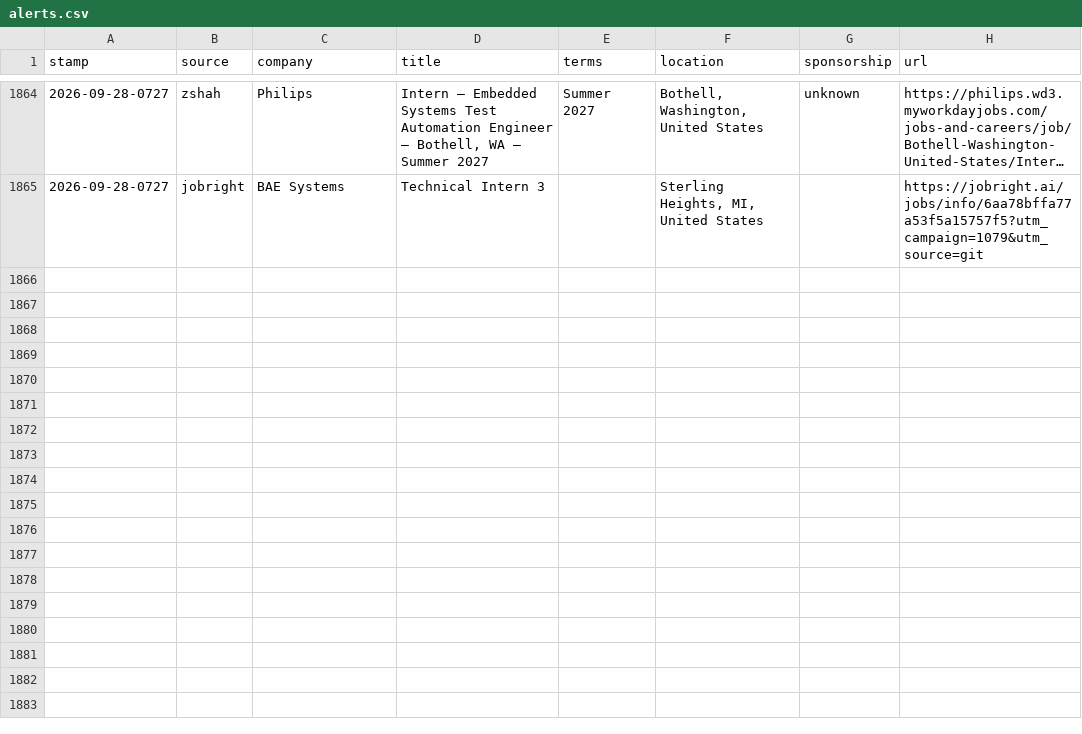
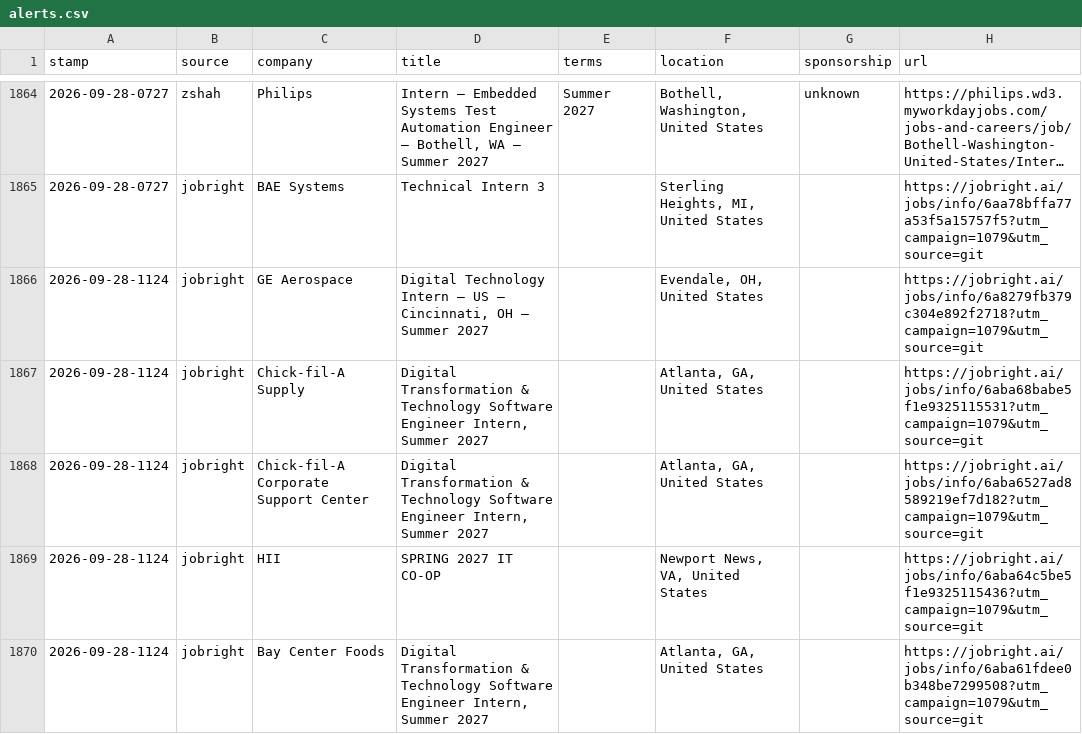
Before and after one commit to JacquesAttinger/job-watcher, a CSV file: alerts.csv, drawn as a sheet; only a part is shown, gaps mark what is left out; long unchanged cells end in ….

```diff
--- a/alerts.csv
+++ b/alerts.csv
@@ -1865 +1865,6 @@ stamp,source,company,title,terms,location,sponsorship,url
 2026-09-28-0727,jobright,BAE Systems,Technical Intern 3,,"Sterling Heights, MI, United States",,https://jobright.ai/jobs/info/6aa78bffa77a53f5a15757f5?utm_campaign=1079&utm_source=git
+2026-09-28-1124,jobright,GE Aerospace,"Digital Technology Intern – US – Cincinnati, OH – Summer 2027",,"Evendale, OH, United States",,https://jobright.ai/jobs/info/6a8279fb379c304e892f2718?utm_campaign=1079&utm_source=git
+2026-09-28-1124,jobright,Chick-fil-A Supply,"Digital Transformation & Technology Software Engineer Intern, Summer 2027",,"Atlanta, GA, United States",,https://jobright.ai/jobs/info/6aba68babe5f1e9325115531?utm_campaign=1079&utm_source=git
+2026-09-28-1124,jobright,Chick-fil-A Corporate Support Center,"Digital Transformation & Technology Software Engineer Intern, Summer 2027",,"Atlanta, GA, United States",,https://jobright.ai/jobs/info/6aba6527ad8589219ef7d182?utm_campaign=1079&utm_source=git
+2026-09-28-1124,jobright,HII,SPRING 2027 IT CO-OP,,"Newport News, VA, United States",,https://jobright.ai/jobs/info/6aba64c5be5f1e9325115436?utm_campaign=1079&utm_source=git
+2026-09-28-1124,jobright,Bay Center Foods,"Digital Transformation & Technology Software Engineer Intern, Summer 2027",,"Atlanta, GA, United States",,https://jobright.ai/jobs/info/6aba61fdee0b348be7299508?utm_campaign=1079&utm_source=git
```
Also changed, not shown: 2 other files.
